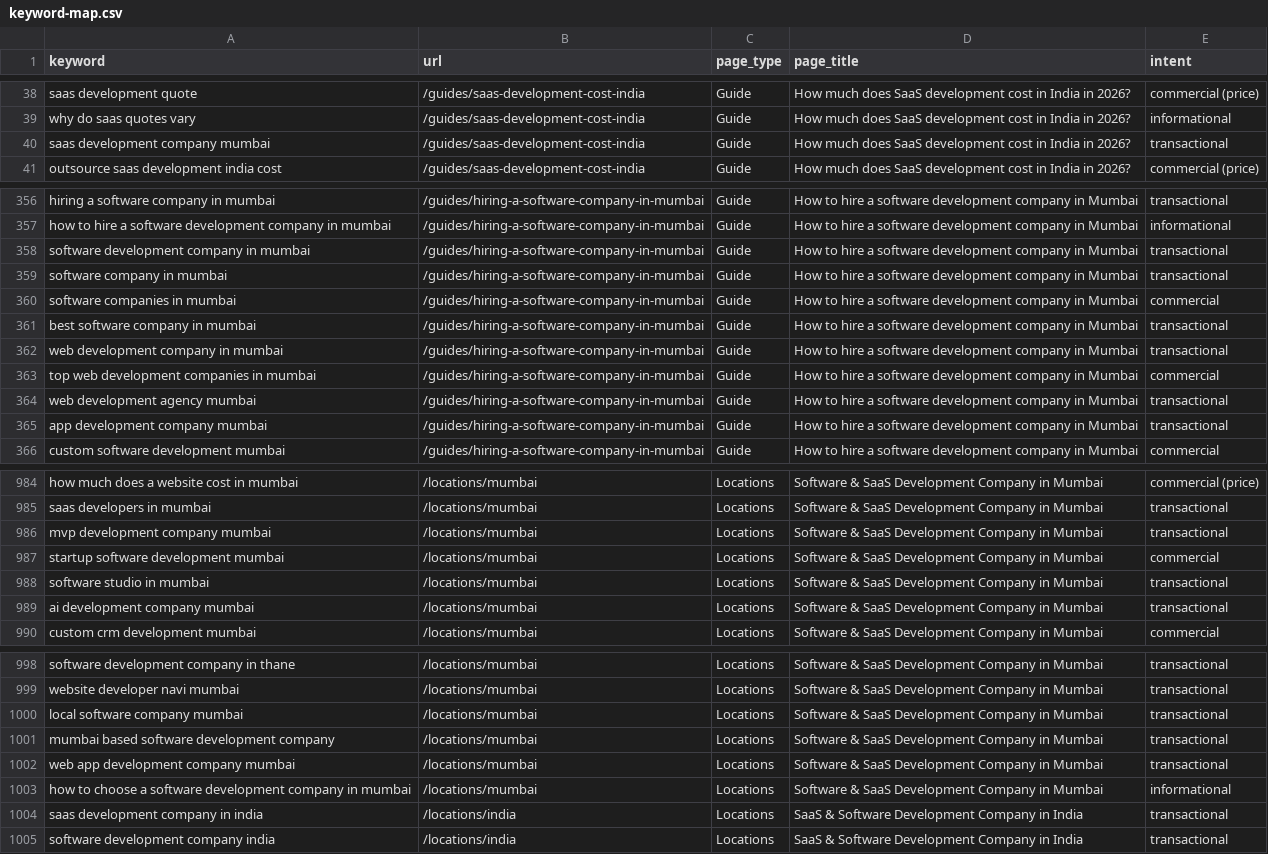
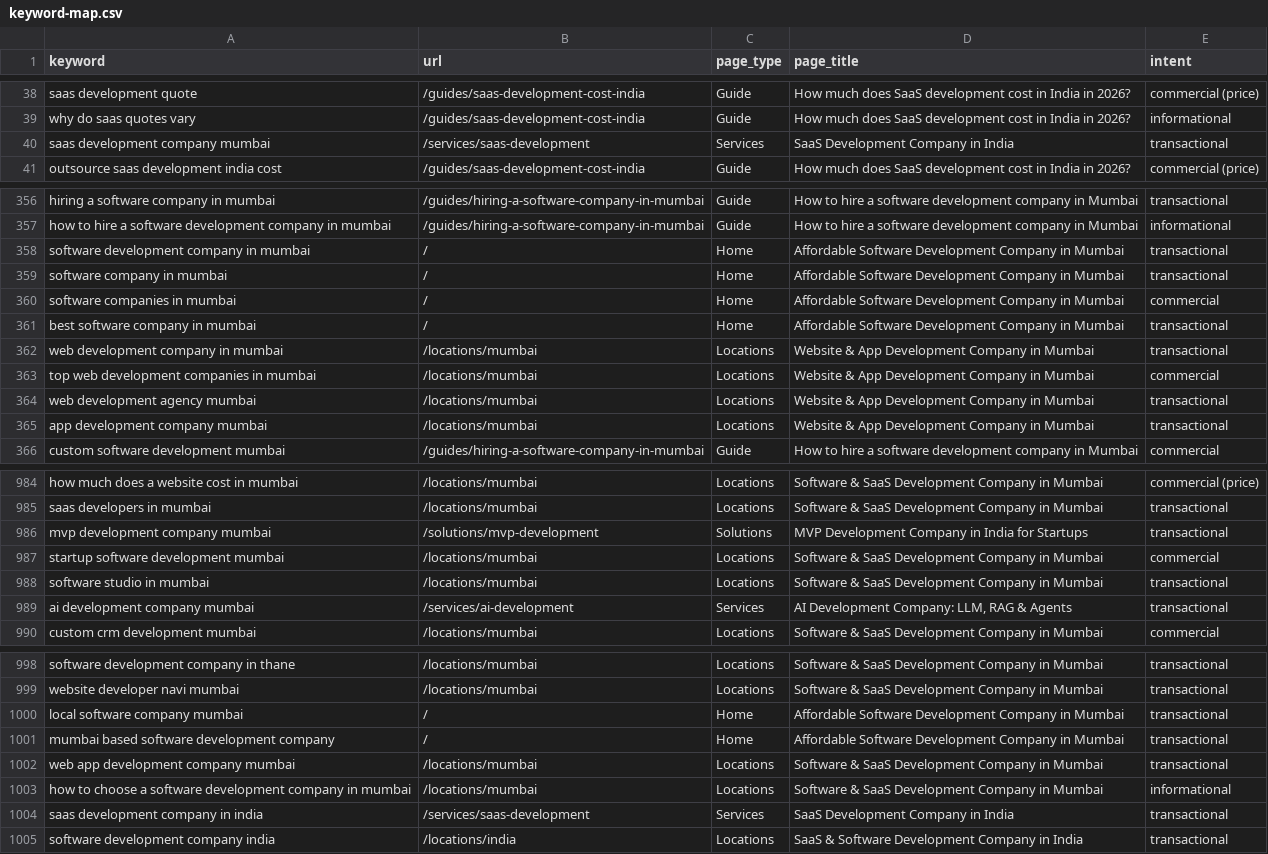
Before and after one commit to trynayash/stackwise-site, a CSV file: docs/seo/keyword-map.csv, drawn as a sheet; only a part is shown, gaps mark what is left out; the diff covers the shown part only.

Commit message:
More SEO: timeline guide, About and Contact pages, cleaner signals
- New guide, "How long does it take to build a website or app?":
  timelines for websites, stores, web apps, MVPs, SaaS, mobile apps and
  AI assistants against typical agency quotes, what causes delays and
  how to launch sooner, with FAQs. Linked from the timeline chart on
  the home and pricing pages and listed in the footer
- Real /about and /contact pages with their own titles, an H1,
  AboutPage and ContactPage structured data and contact FAQs; the nav,
  footer, mobile menu, chat and "Built by" links point to them, and
  both are in the sitemap
- Organization structured data gains a sales contact point
- Case study titles no longer repeat the brand ("Next.js Studio Website
  Case Study"; "OM ENTERPRISE: GST Billing Web App Case Study")
- Keyword map: each Mumbai and India "company" query now has one
  owner (home, the Mumbai page, the India page or the service page),
  plus the new guide's queries and "affordable ..." queries

```diff
--- a/docs/seo/keyword-map.csv
+++ b/docs/seo/keyword-map.csv
@@ -39,3 +39,3 @@ saas development quote,/guides/saas-development-cost-india,Guide,How much does S
 why do saas quotes vary,/guides/saas-development-cost-india,Guide,How much does SaaS development cost in India in 2026?,informational
-saas development company mumbai,/guides/saas-development-cost-india,Guide,How much does SaaS development cost in India in 2026?,transactional
+saas development company mumbai,/services/saas-development,Services,SaaS Development Company in India,transactional
 outsource saas development india cost,/guides/saas-development-cost-india,Guide,How much does SaaS development cost in India in 2026?,commercial (price)
@@ -357,10 +357,10 @@ hiring a software company in mumbai,/guides/hiring-a-software-company-in-mumbai,
 how to hire a software development company in mumbai,/guides/hiring-a-software-company-in-mumbai,Guide,How to hire a software development company in Mumbai,informational
-software development company in mumbai,/guides/hiring-a-software-company-in-mumbai,Guide,How to hire a software development company in Mumbai,transactional
-software company in mumbai,/guides/hiring-a-software-company-in-mumbai,Guide,How to hire a software development company in Mumbai,transactional
-software companies in mumbai,/guides/hiring-a-software-company-in-mumbai,Guide,How to hire a software development company in Mumbai,commercial
-best software company in mumbai,/guides/hiring-a-software-company-in-mumbai,Guide,How to hire a software development company in Mumbai,transactional
-web development company in mumbai,/guides/hiring-a-software-company-in-mumbai,Guide,How to hire a software development company in Mumbai,transactional
-top web development companies in mumbai,/guides/hiring-a-software-company-in-mumbai,Guide,How to hire a software development company in Mumbai,commercial
-web development agency mumbai,/guides/hiring-a-software-company-in-mumbai,Guide,How to hire a software development company in Mumbai,transactional
-app development company mumbai,/guides/hiring-a-software-company-in-mumbai,Guide,How to hire a software development company in Mumbai,transactional
+software development company in mumbai,/,Home,Affordable Software Development Company in Mumbai,transactional
+software company in mumbai,/,Home,Affordable Software Development Company in Mumbai,transactional
+software companies in mumbai,/,Home,Affordable Software Development Company in Mumbai,commercial
+best software company in mumbai,/,Home,Affordable Software Development Company in Mumbai,transactional
+web development company in mumbai,/locations/mumbai,Locations,Website & App Development Company in Mumbai,transactional
+top web development companies in mumbai,/locations/mumbai,Locations,Website & App Development Company in Mumbai,commercial
+web development agency mumbai,/locations/mumbai,Locations,Website & App Development Company in Mumbai,transactional
+app development company mumbai,/locations/mumbai,Locations,Website & App Development Company in Mumbai,transactional
 custom software development mumbai,/guides/hiring-a-software-company-in-mumbai,Guide,How to hire a software development company in Mumbai,commercial
@@ -985,6 +985,6 @@ how much does a website cost in mumbai,/locations/mumbai,Locations,Software & Sa
 saas developers in mumbai,/locations/mumbai,Locations,Software & SaaS Development Company in Mumbai,transactional
-mvp development company mumbai,/locations/mumbai,Locations,Software & SaaS Development Company in Mumbai,transactional
+mvp development company mumbai,/solutions/mvp-development,Solutions,MVP Development Company in India for Startups,transactional
 startup software development mumbai,/locations/mumbai,Locations,Software & SaaS Development Company in Mumbai,commercial
 software studio in mumbai,/locations/mumbai,Locations,Software & SaaS Development Company in Mumbai,transactional
-ai development company mumbai,/locations/mumbai,Locations,Software & SaaS Development Company in Mumbai,transactional
+ai development company mumbai,/services/ai-development,Services,"AI Development Company: LLM, RAG & Agents",transactional
 custom crm development mumbai,/locations/mumbai,Locations,Software & SaaS Development Company in Mumbai,commercial
@@ -999,7 +999,7 @@ software development company in thane,/locations/mumbai,Locations,Software & Saa
 website developer navi mumbai,/locations/mumbai,Locations,Software & SaaS Development Company in Mumbai,transactional
-local software company mumbai,/locations/mumbai,Locations,Software & SaaS Development Company in Mumbai,transactional
-mumbai based software development company,/locations/mumbai,Locations,Software & SaaS Development Company in Mumbai,transactional
+local software company mumbai,/,Home,Affordable Software Development Company in Mumbai,transactional
+mumbai based software development company,/,Home,Affordable Software Development Company in Mumbai,transactional
 web app development company mumbai,/locations/mumbai,Locations,Software & SaaS Development Company in Mumbai,transactional
 how to choose a software development company in mumbai,/locations/mumbai,Locations,Software & SaaS Development Company in Mumbai,informational
-saas development company in india,/locations/india,Locations,SaaS & Software Development Company in India,transactional
+saas development company in india,/services/saas-development,Services,SaaS Development Company in India,transactional
 software development company india,/locations/india,Locations,SaaS & Software Development Company in India,transactional
```
Also changed, not shown: 21 added rows and 21 edited cells elsewhere in this file, 18 other files.
